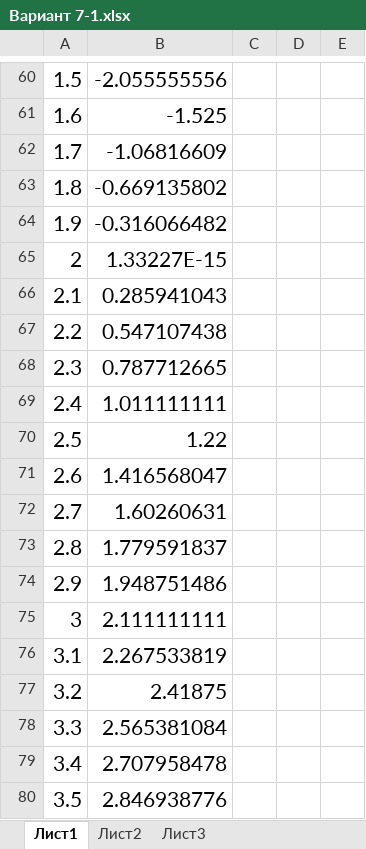
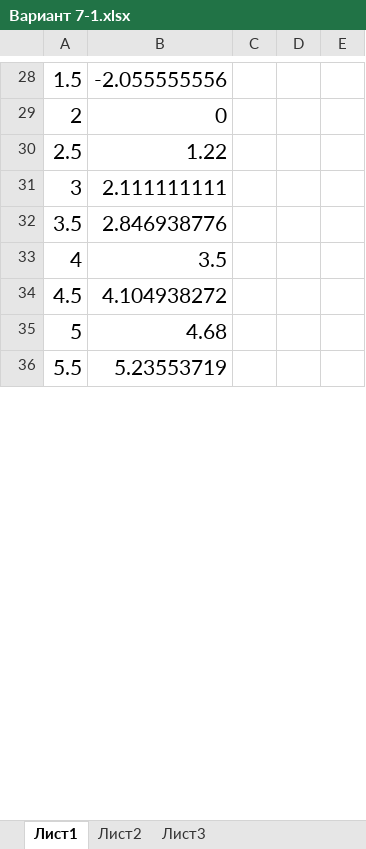
Before and after one commit to dekor145/1_5526363, an Excel workbook: Вариант 7/Вариант 7-1.xlsx, sheet Лист1, drawn as a sheet; only a part is shown, gaps mark what is left out; the shorter side is filled out with more unchanged rows; values as stored, in another font and other column widths than the file's, no borders; charts and pictures not drawn; removed rows and columns are numbered as before the commit, all else as after; the diff covers the shown part only; the diff names each change by its address in the sheet, - before the commit and + after, or states it on an @@ line.

```diff
--- a/Вариант 7/Вариант 7-1.xlsx (sheet Лист1)
+++ b/Вариант 7/Вариант 7-1.xlsx (sheet Лист1)
@@ column A renumbered between rows 29 and 40 @@
-B29: -1.525
+B29: 0
-row 62: 1.7 | -1.06816609
-row 63: 1.8 | -0.669135802
-row 64: 1.9 | -0.316066482
-row 65: 2 | 1.33227E-15
-row 66: 2.1 | 0.285941043
-row 67: 2.2 | 0.547107438
-row 68: 2.3 | 0.787712665
-row 69: 2.4 | 1.011111111
-row 71: 2.6 | 1.416568047
-row 72: 2.7 | 1.60260631
-row 73: 2.8 | 1.779591837
-row 74: 2.9 | 1.948751486
-row 76: 3.1 | 2.267533819
-row 77: 3.2 | 2.41875
-row 78: 3.3 | 2.565381084
-row 79: 3.4 | 2.707958478
```
Also changed, not shown: 17 added rows, 60 removed rows and 4 edited cells elsewhere in this sheet, formulas that keep their value, charts or pictures, Вариант 7/Вариант 7-2.xlsx, 3 other files.
